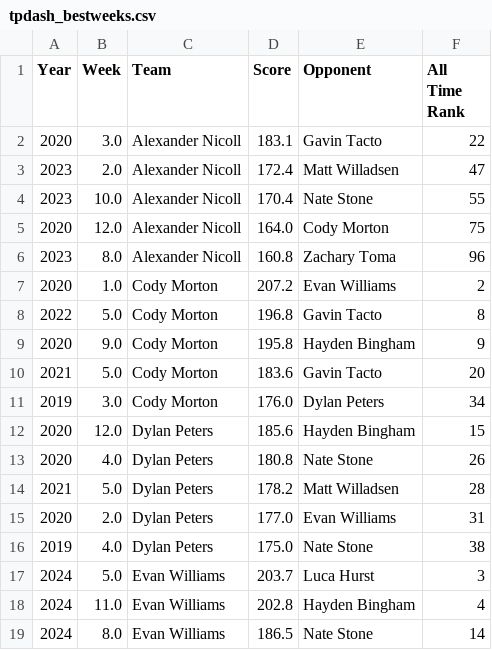
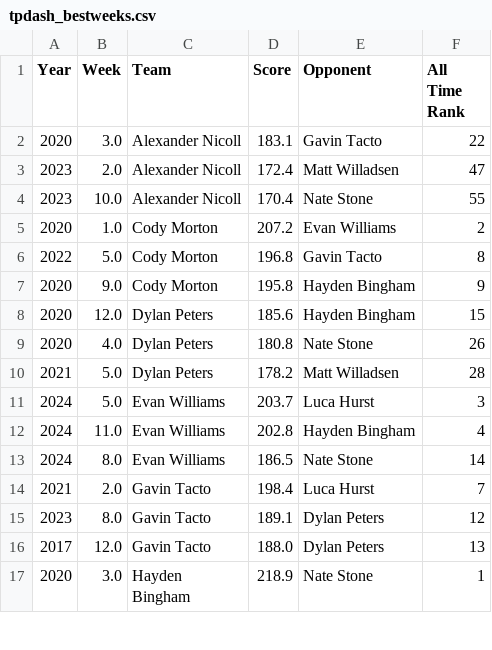
Before and after one commit to dukes101/lom-reference, a CSV file: tpdash_bestweeks.csv, drawn as a sheet; only a part is shown; the shorter side is filled out with more unchanged rows; the diff covers the shown part only; the diff names each change by its address in the sheet, - before the commit and + after, or states it on an @@ line.

```diff
--- a/tpdash_bestweeks.csv
+++ b/tpdash_bestweeks.csv
-row 5: 2020 | 12.0 | Alexander Nicoll | 164.0 | Cody Morton | 75
-row 6: 2023 | 8.0 | Alexander Nicoll | 160.8 | Zachary Toma | 96
-row 10: 2021 | 5.0 | Cody Morton | 183.6 | Gavin Tacto | 20
-row 11: 2019 | 3.0 | Cody Morton | 176.0 | Dylan Peters | 34
-row 15: 2020 | 2.0 | Dylan Peters | 177.0 | Evan Williams | 31
-row 16: 2019 | 4.0 | Dylan Peters | 175.0 | Nate Stone | 38
```
Also changed, not shown: 14 removed rows elsewhere in this file, tpdash_alltimecards.csv, tpdash_bestwins.csv, 4 other files.
